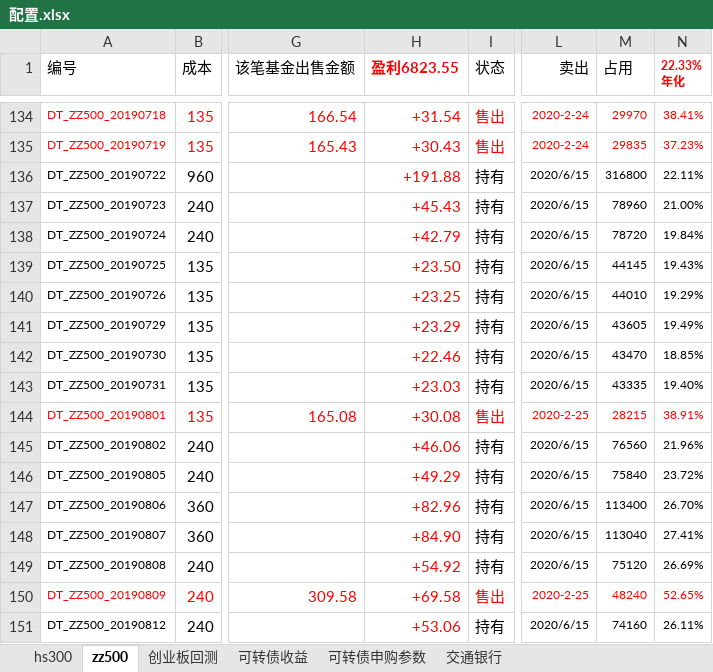
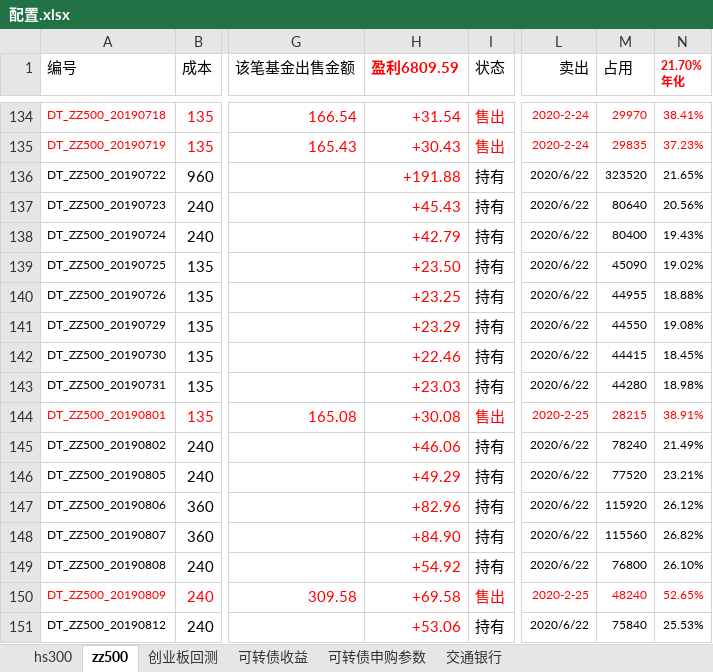
Before and after one commit to husky8/cccode, an Excel workbook: invest/配置.xlsx, sheet zz500, drawn as a sheet; only a part is shown, gaps mark what is left out; values as stored, in another font and other column widths than the file's, no borders; charts and pictures and conditional formats not drawn; ↵ is a line break in a cell; the diff covers the shown part only; the diff names each change by its address in the sheet, - before the commit and + after, or states it on an @@ line.

```diff
--- a/invest/配置.xlsx (sheet zz500)
+++ b/invest/配置.xlsx (sheet zz500)
-H1: 盈利6823.55
+H1: 盈利6809.59
-N1: 22.33% ↵ 年化
+N1: 21.70% ↵ 年化
-L136:L143 (卖出): 2020/6/15
+L136:L143 (卖出): 2020/6/22
-M136 (占用): 316800
+M136 (占用): 323520
-N136 (21.70% 年化): 22.11%
+N136 (21.70% 年化): 21.65%
-M137 (占用): 78960
+M137 (占用): 80640
-N137 (21.70% 年化): 21.00%
+N137 (21.70% 年化): 20.56%
-M138 (占用): 78720
+M138 (占用): 80400
-N138 (21.70% 年化): 19.84%
+N138 (21.70% 年化): 19.43%
-M139 (占用): 44145
+M139 (占用): 45090
-N139 (21.70% 年化): 19.43%
+N139 (21.70% 年化): 19.02%
-M140 (占用): 44010
+M140 (占用): 44955
-N140 (21.70% 年化): 19.29%
+N140 (21.70% 年化): 18.88%
-M141 (占用): 43605
+M141 (占用): 44550
-N141 (21.70% 年化): 19.49%
+N141 (21.70% 年化): 19.08%
-M142 (占用): 43470
+M142 (占用): 44415
-N142 (21.70% 年化): 18.85%
+N142 (21.70% 年化): 18.45%
-M143 (占用): 43335
+M143 (占用): 44280
-N143 (21.70% 年化): 19.40%
+N143 (21.70% 年化): 18.98%
-L145:L149 (卖出): 2020/6/15
+L145:L149 (卖出): 2020/6/22
-M145 (占用): 76560
+M145 (占用): 78240
-N145 (21.70% 年化): 21.96%
+N145 (21.70% 年化): 21.49%
-M146 (占用): 75840
+M146 (占用): 77520
-N146 (21.70% 年化): 23.72%
+N146 (21.70% 年化): 23.21%
-M147 (占用): 113400
+M147 (占用): 115920
-N147 (21.70% 年化): 26.70%
+N147 (21.70% 年化): 26.12%
-M148 (占用): 113040
+M148 (占用): 115560
-N148 (21.70% 年化): 27.41%
+N148 (21.70% 年化): 26.82%
-M149 (占用): 75120
+M149 (占用): 76800
-N149 (21.70% 年化): 26.69%
+N149 (21.70% 年化): 26.10%
-L151 (卖出): 2020/6/15
+L151 (卖出): 2020/6/22
-M151 (占用): 74160
+M151 (占用): 75840
-N151 (21.70% 年化): 26.11%
+N151 (21.70% 年化): 25.53%
```
Also changed, not shown: 5 added rows and 801 edited cells elsewhere in this sheet, sheet hs300, sheet 可转债收益, invest/资产收益统计/资产配置.xlsx.
